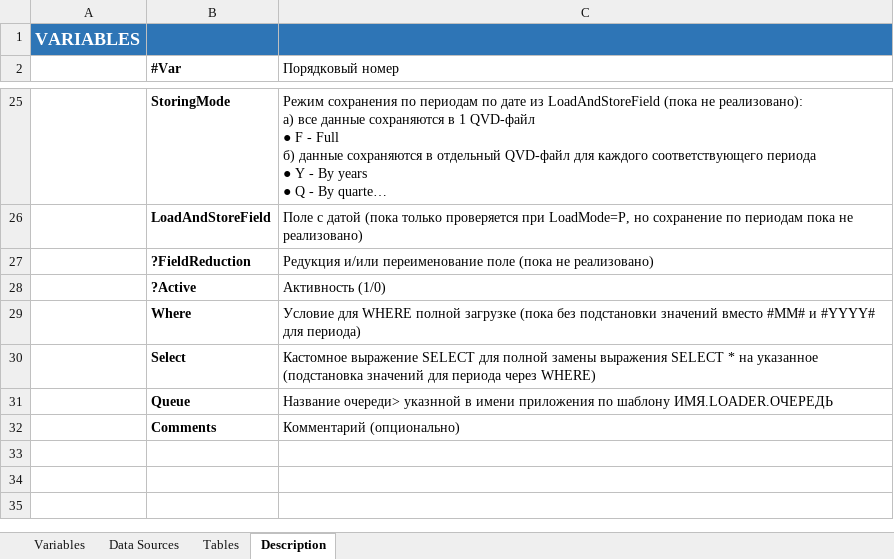
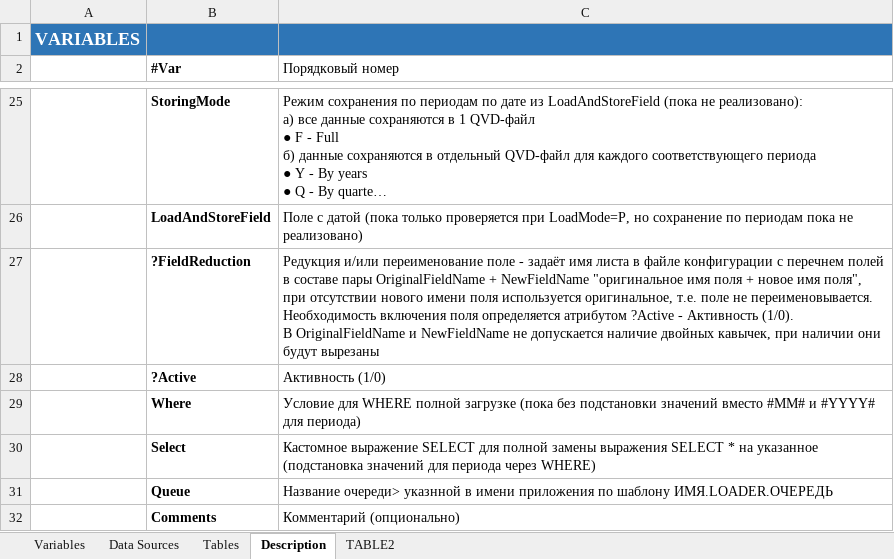
Before and after one commit to mvsenin/QLib, an Excel workbook: src/Data Loader/Data Loader Configuration.xlsx, sheet Description, drawn as a sheet; only a part is shown, gaps mark what is left out; long unchanged cells end in …; values as stored, in another font and other column widths than the file's, no borders; ↵ is a line break in a cell; the diff names each change by its address in the sheet, - before the commit and + after, or states it on an @@ line.

Commit message:
?FieldReduction is supported now
The ?FieldReduction allows reducing and/or renaming fields

```diff
--- a/src/Data Loader/Data Loader Configuration.xlsx (sheet Description)
+++ b/src/Data Loader/Data Loader Configuration.xlsx (sheet Description)
+sheet tab: TABLE2
-C27 (Порядковый номер): …переименование поле (пока не реализовано)
+C27 (Порядковый номер): …переименование поле - задаёт имя листа в файле конфигурации с перечнем полей в составе пары OriginalFieldName + NewFieldName "оригинальное имя поля + новое имя поля", при отсутствии нового имени поля используется оригинальное, т.е. поле не переименовывается. ↵ Необходимость включения поля определяется атрибутом ?Active - Активность (1/0). ↵ В OriginalFieldName и NewFieldName не допускается наличие двойных кавычек, при наличии они будут вырезаны
```
Also changed, not shown: sheet Tables, 1 other file.
